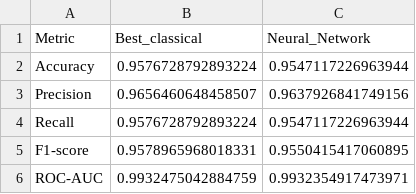
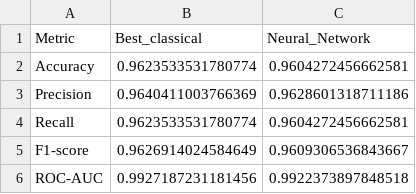
Before and after one commit to dim-papach/AI-Handson-Assigments, a CSV file: hw1/evaluation_tables/metrics_comparison.csv, drawn as a sheet.

```diff
--- a/hw1/evaluation_tables/metrics_comparison.csv
+++ b/hw1/evaluation_tables/metrics_comparison.csv
@@ -1,6 +1,6 @@
 Metric,Best_classical,Neural_Network
-Accuracy,0.9576728792893224,0.9547117226963944
-Precision,0.9656460648458507,0.9637926841749156
-Recall,0.9576728792893224,0.9547117226963944
-F1-score,0.9578965968018331,0.9550415417060895
-ROC-AUC,0.9932475042884759,0.9932354917473971
+Accuracy,0.9623533531780774,0.9604272456662581
+Precision,0.9640411003766369,0.9628601318711186
+Recall,0.9623533531780774,0.9604272456662581
+F1-score,0.9626914024584649,0.9609306536843667
+ROC-AUC,0.9927187231181456,0.9922373897848518
```
Also changed, not shown: hw1/evaluation_tables/classical_feature_importance.csv, hw1/evaluation_tables/pca_loadings.csv, 20 other files.
